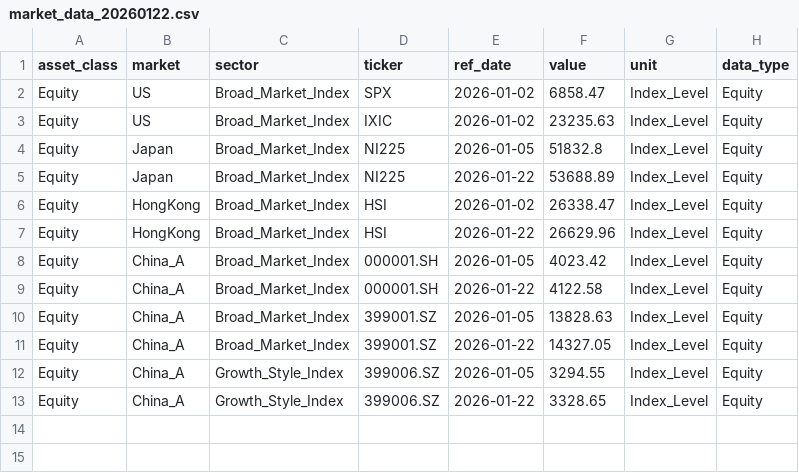
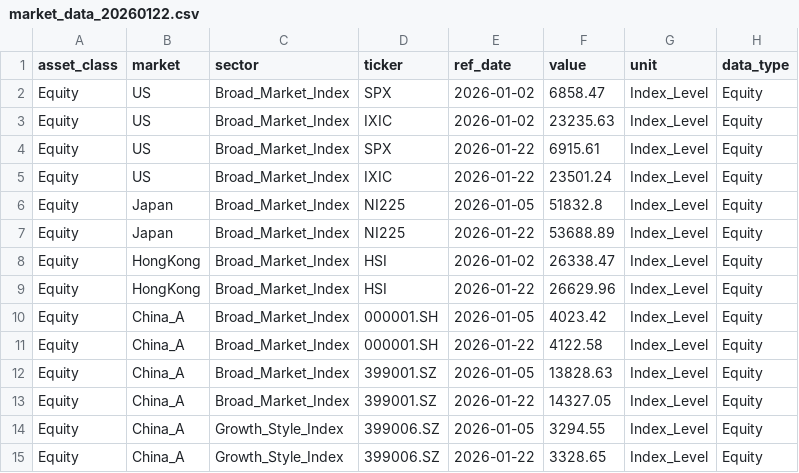
Before and after one commit to CheukYuen/asset-allocation-model, a CSV file: agent/市场解读/market_data_20260122.csv, drawn as a sheet; the diff names each change by its address in the sheet, - before the commit and + after, or states it on an @@ line.

Commit message:
Update market data CSV with new entries for January 22, 2026
- Added new market data for SPX and IXIC indices, reflecting updated values as of January 22, 2026.
- This update enhances the dataset for financial analysis, ensuring that financial advisors have access to the most current market information.

```diff
--- a/agent/市场解读/market_data_20260122.csv
+++ b/agent/市场解读/market_data_20260122.csv
+row 4: Equity | US | Broad_Market_Index | SPX | 2026-01-22 | 6915.61 | Index_Level | Equity
+row 5: Equity | US | Broad_Market_Index | IXIC | 2026-01-22 | 23501.24 | Index_Level | Equity
```
